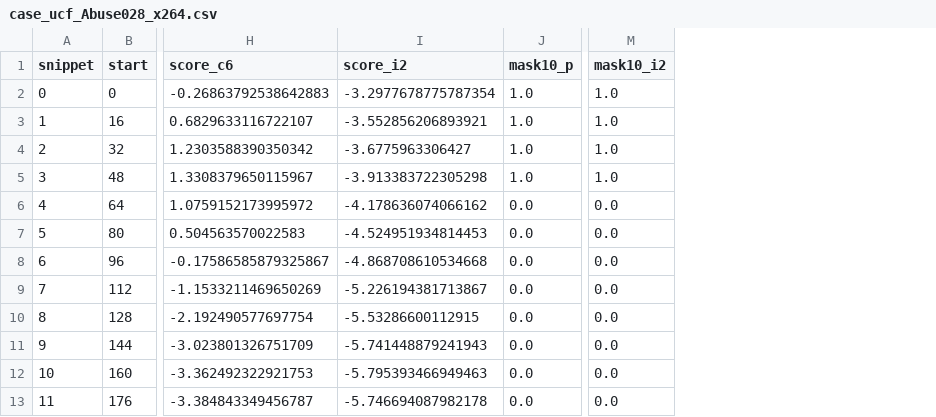
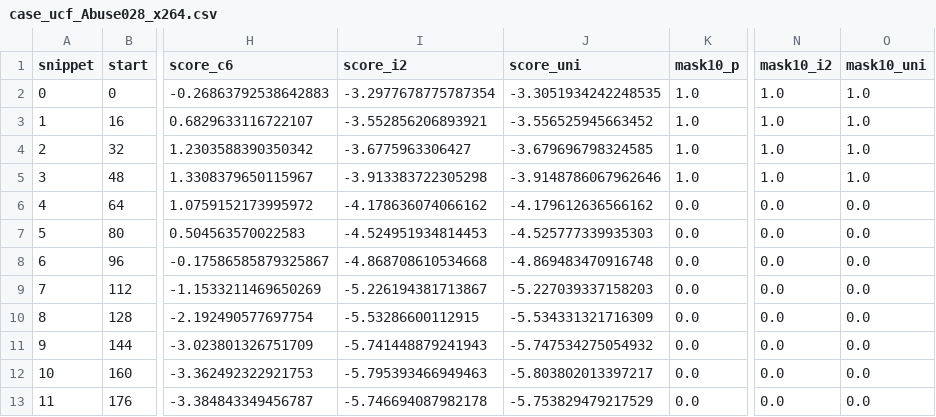
Before and after one commit to yaki-toki/NWCC, a CSV file: experiments/E024_localisation_method/figures_20261027/case_ucf_Abuse028_x264.csv, drawn as a sheet; only a part is shown, gaps mark what is left out; the diff names each change by its address in the sheet, - before the commit and + after, or states it on an @@ line.

Commit message:
docs: E024 post-hoc second round (temporal rules, uniform-context diagnostic) and final-method efficiency record
Server re-scoring of the 18 completed P checkpoints with uniform context weights (sealed logits reproduced bit for bit; separate deployed copy; new access log), local analysis against four untrained temporal rules with Bonferroni over the 20 new contrasts per dataset, the figure record extended with the Uniform-context arm, the efficiency and training-scope record of the final method from the E023 and stage-3 result files, README commands and the plan change log. The verdict not_met, the sealed files and the archived analysis are unchanged.

```diff
--- a/experiments/E024_localisation_method/figures_20261027/case_ucf_Abuse028_x264.csv
+++ b/experiments/E024_localisation_method/figures_20261027/case_ucf_Abuse028_x264.csv
+column J (score_uni), rows 2-13: -3.3051934242248535 | -3.556525945663452 | -3.679696798324585 | -3.9148786067962646 | -4.179612636566162 | -4.525777339935303 | -4.869483470916748 | -5.227039337158203 | -5.534331321716309 | -5.747534275054932 | -5.803802013397217 | -5.753829479217529
+column O (mask10_uni), rows 2-13: 1.0 | 1.0 | 1.0 | 1.0 | 0.0 | 0.0 | 0.0 | 0.0 | 0.0 | 0.0 | 0.0 | 0.0
```
Also changed, not shown: experiments/E024_localisation_method/figures_20261027/case_ubn_abnormal_scene_1_scenario_1.csv, experiments/E024_localisation_method/figures_20261027/case_ubn_abnormal_scene_8_scenario_1_fog.csv, 12 other files.
